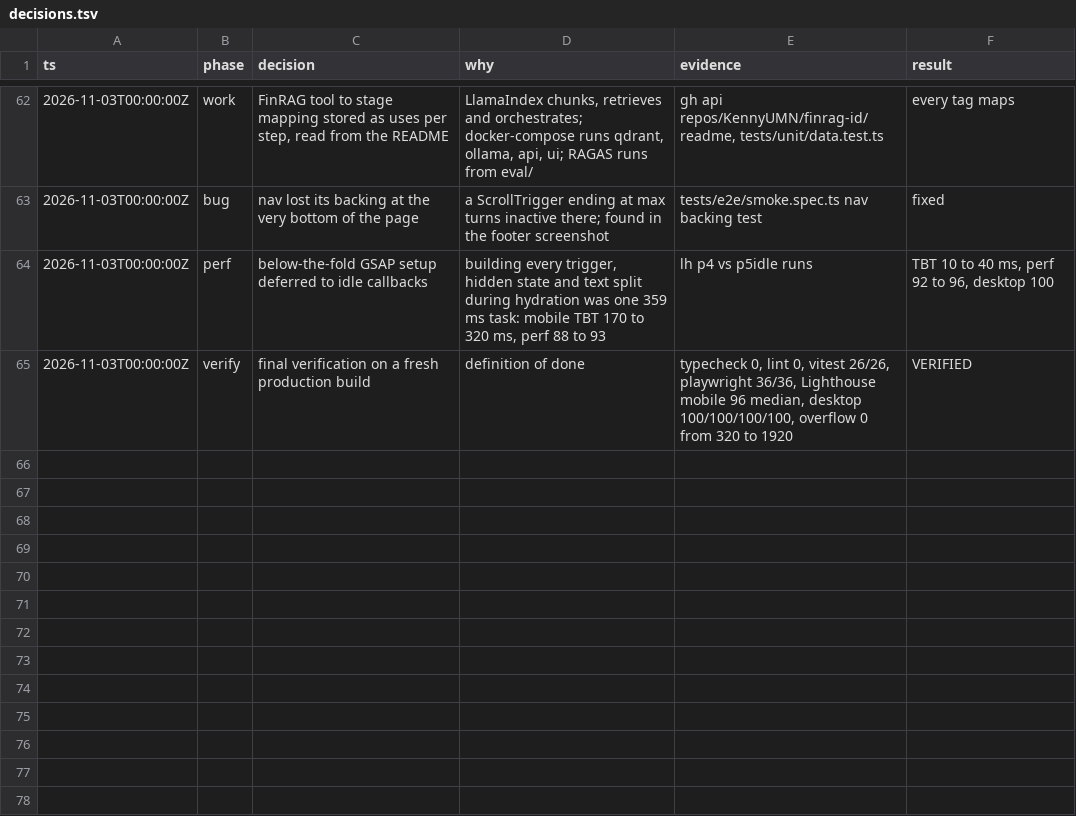
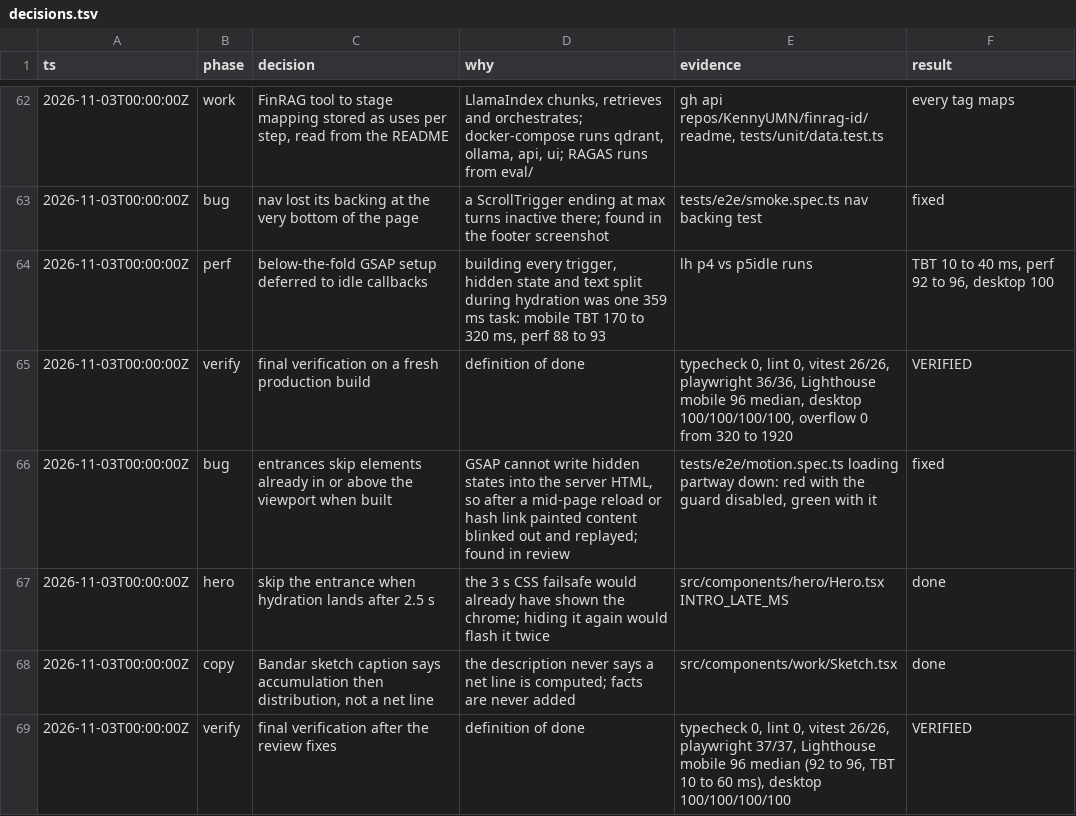
Before and after one commit to KennyUMN/kennyvws.dev, a TSV file: docs/redesign-v2/decisions.tsv, drawn as a sheet; only a part is shown, gaps mark what is left out; the diff names each change by its address in the sheet, - before the commit and + after, or states it on an @@ line.

Commit message:
fix: never blink on-screen content, guard late hydration, honest sketch caption
- entrances skip elements already in or above the viewport when they are
  built, so a mid-page reload or hash link no longer hides painted content to
  replay it; e2e test fails without the guard
- the hero entrance is skipped when hydration lands after the CSS failsafe
- transitions on Tailwind translate utilities list translate, not transform
- Bandar sketch caption no longer implies a computed net line
- changelog and decision log match the final tree

```diff
--- a/docs/redesign-v2/decisions.tsv
+++ b/docs/redesign-v2/decisions.tsv
+row 66: 2026-11-03T00:00:00Z | bug | entrances skip elements already in or above the viewport when built | GSAP cannot write hidden states into the server HTML, so after a mid-page reload or hash link painted content blinked out and replayed; found in review | tests/e2e/motion.spec.ts loading partway down: red with the guard disabled, green with it | fixed
+row 67: 2026-11-03T00:00:00Z | hero | skip the entrance when hydration lands after 2.5 s | the 3 s CSS failsafe would already have shown the chrome; hiding it again would flash it twice | src/components/hero/Hero.tsx INTRO_LATE_MS | done
+row 68: 2026-11-03T00:00:00Z | copy | Bandar sketch caption says accumulation then distribution, not a net line | the description never says a net line is computed; facts are never added | src/components/work/Sketch.tsx | done
+row 69: 2026-11-03T00:00:00Z | verify | final verification after the review fixes | definition of done | typecheck 0, lint 0, vitest 26/26, playwright 37/37, Lighthouse mobile 96 median (92 to 96, TBT 10 to 60 ms), desktop 100/100/100/100 | VERIFIED
```
Also changed, not shown: 13 other files.
